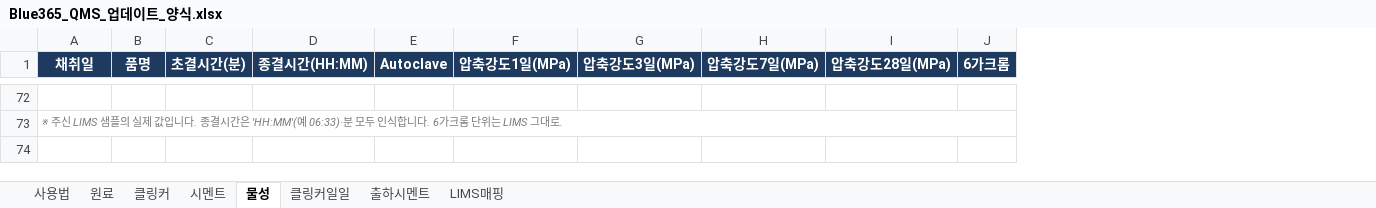
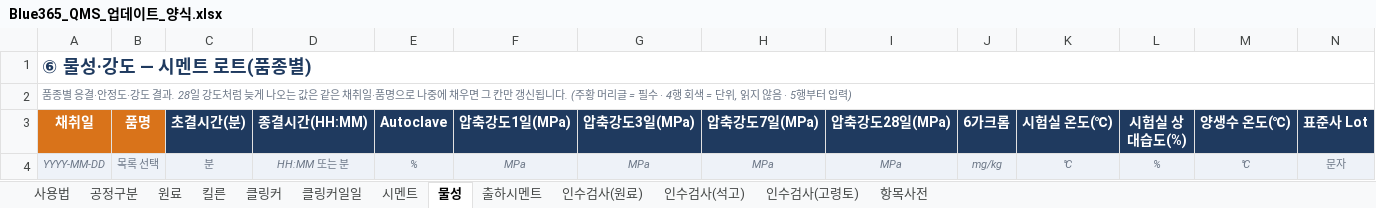
Before and after one commit to SPC-Blue365/Blue365, an Excel workbook: docs/Blue365_QMS_업데이트_양식.xlsx, sheet 물성, drawn as a sheet; only a part is shown, gaps mark what is left out; values as stored, in another font and other column widths than the file's, no borders; removed rows and columns are numbered as before the commit, all else as after; rows hold the shown columns only; the diff covers the shown part only; the diff names each change by its address in the sheet, - before the commit and + after, or states it on an @@ line.

```diff
--- a/docs/Blue365_QMS_업데이트_양식.xlsx (sheet 물성)
+++ b/docs/Blue365_QMS_업데이트_양식.xlsx (sheet 물성)
-sheet tab: LIMS매핑
+sheet tab: 공정구분
+sheet tab: 킬른
+sheet tab: 인수검사(원료)
+sheet tab: 인수검사(석고)
+sheet tab: 인수검사(고령토)
+sheet tab: 항목사전
@@ sheet tab order changed: 사용법 | 공정구분 | 원료 | 킬른 | 클링커 | 클링커일일 | 시멘트 | 물성 | 출하시멘트 | 인수검사(원료) | 인수검사(석고) | 인수검사(고령토) | 항목사전 @@
+column K (시험실 온도(℃)), row 4: ℃
+column L (시험실 상대습도(%)), row 4: %
+column M (양생수 온도(℃)), row 4: ℃
+column N (표준사 Lot), row 4: 문자
+row 1: ⑥ 물성·강도 — 시멘트 로트(품종별)
+row 2: 품종별 응결·안정도·강도 결과. 28일 강도처럼 늦게 나오는 값은 같은 채취일·품명으로 나중에 채우면 그 칸만 갱신됩니다. (주황 머리글 = 필수 · 4행 회색 = 단위, 읽지 않음 · 5행부터 입력)
-A3:B3 fill: #1F3A5F
+A3:B3 fill: #D9731A
-row 4: (empty)
+row 4: YYYY-MM-DD | 목록 선택 | 분 | HH:MM 또는 분 | % | MPa | MPa | MPa | MPa | mg/kg | ℃ | % | ℃ | 문자
-A4:J4 fill: none
+A4:J4 fill: #EEF2F8
-row 73: ※ 주신 LIMS 샘플의 실제 값입니다. 종결시간은 'HH:MM'(예 06:33)·분 모두 인식합니다. 6가크롬 단위는 LIMS 그대로.
```
Also changed, not shown: 70 removed rows and cell formats elsewhere in this sheet, sheet 출하시멘트, sheet 시멘트, sheet 클링커, sheet 클링커일일, sheet 원료, sheet 사용법, docs/LIMS_공정별_열매칭표.xlsx, 19 other files.
